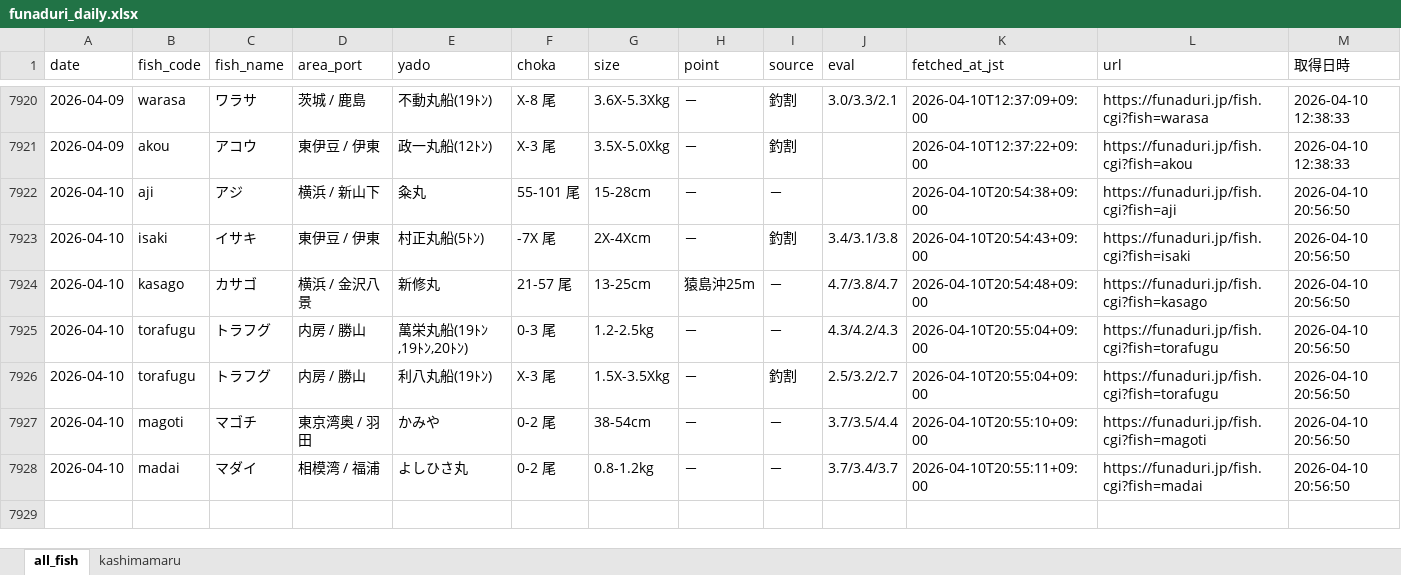
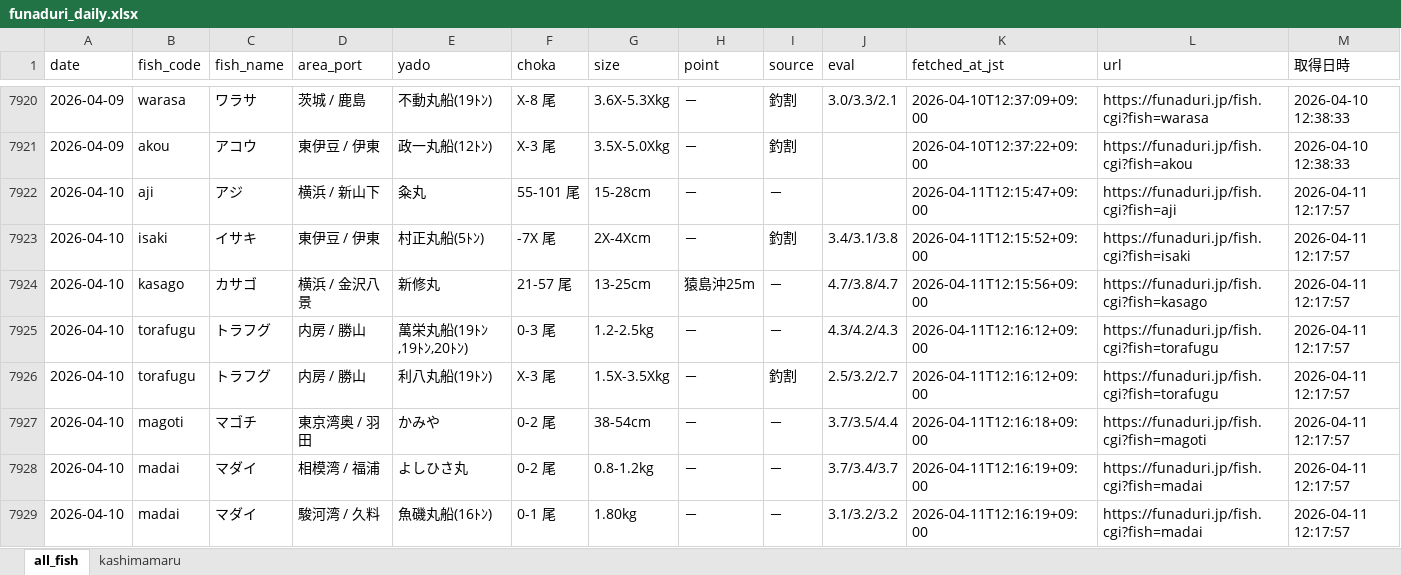
Before and after one commit to haradatakahiro/funaduri-tatiuo-auto, an Excel workbook: data/funaduri_daily.xlsx, sheet all_fish, drawn as a sheet; only a part is shown, gaps mark what is left out; values as stored, in another font and other column widths than the file's, no borders; the diff names each change by its address in the sheet, - before the commit and + after, or states it on an @@ line.

```diff
--- a/data/funaduri_daily.xlsx (sheet all_fish)
+++ b/data/funaduri_daily.xlsx (sheet all_fish)
-K7922 (fetched_at_jst): 2026-04-10T20:54:38+09:00
+K7922 (fetched_at_jst): 2026-04-11T12:15:47+09:00
-M7922:M7928 (取得日時): 2026-04-10 20:56:50
+M7922:M7928 (取得日時): 2026-04-11 12:17:57
-K7923 (fetched_at_jst): 2026-04-10T20:54:43+09:00
+K7923 (fetched_at_jst): 2026-04-11T12:15:52+09:00
-K7924 (fetched_at_jst): 2026-04-10T20:54:48+09:00
+K7924 (fetched_at_jst): 2026-04-11T12:15:56+09:00
-K7925:K7926 (fetched_at_jst): 2026-04-10T20:55:04+09:00
+K7925:K7926 (fetched_at_jst): 2026-04-11T12:16:12+09:00
-K7927 (fetched_at_jst): 2026-04-10T20:55:10+09:00
+K7927 (fetched_at_jst): 2026-04-11T12:16:18+09:00
-K7928 (fetched_at_jst): 2026-04-10T20:55:11+09:00
+K7928 (fetched_at_jst): 2026-04-11T12:16:19+09:00
+row 7929: 2026-04-10 | madai | マダイ | 駿河湾 / 久料 | 魚磯丸船(16ﾄﾝ) | 0-1 尾 | 1.80kg | － | － | 3.1/3.2/3.2 | 2026-04-11T12:16:19+09:00 | https://funaduri.jp/fish.cgi?fish=madai | 2026-04-11 12:17:57
```
Also changed, not shown: sheet kashimamaru.
